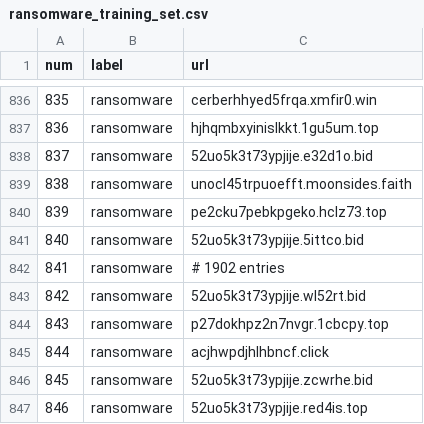
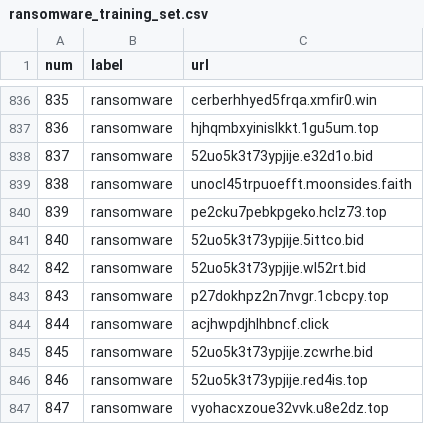
Before and after one commit to atavares75/MQP-URL_Classifier, a CSV file: data/ransomware_training_set.csv, drawn as a sheet; only a part is shown, gaps mark what is left out; the shorter side is filled out with more unchanged rows; the diff names each change by its address in the sheet, - before the commit and + after, or states it on an @@ line.

```diff
--- a/data/ransomware_training_set.csv
+++ b/data/ransomware_training_set.csv
-row 842: 841 | ransomware | # 1902 entries
```
Also changed, not shown: 6 other files.
